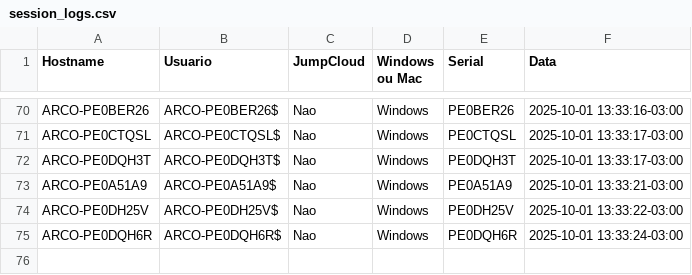
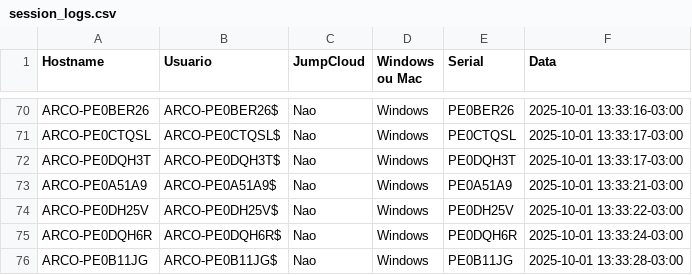
Before and after one commit to lucasldantas/scripts-public, a CSV file: session_logs.csv, drawn as a sheet; only a part is shown, gaps mark what is left out.

Commit message:
session_logs: append (Windows)

```diff
--- a/session_logs.csv
+++ b/session_logs.csv
@@ -75 +75,2 @@ ARCO-PE0DH25V,ARCO-PE0DH25V$,Nao,Windows,PE0DH25V,2025-10-01 13:33:22-03:00
 ARCO-PE0DQH6R,ARCO-PE0DQH6R$,Nao,Windows,PE0DQH6R,2025-10-01 13:33:24-03:00
+ARCO-PE0B11JG,ARCO-PE0B11JG$,Nao,Windows,PE0B11JG,2025-10-01 13:33:28-03:00
```
